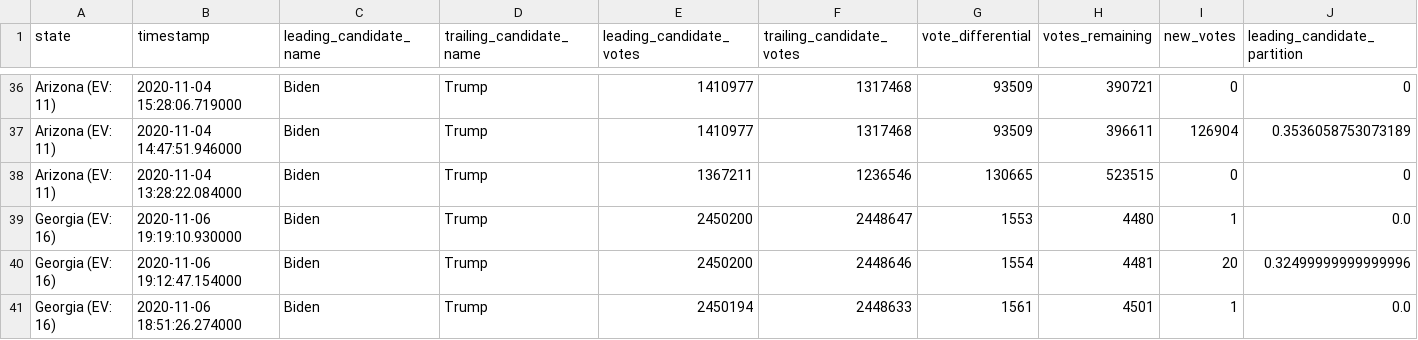
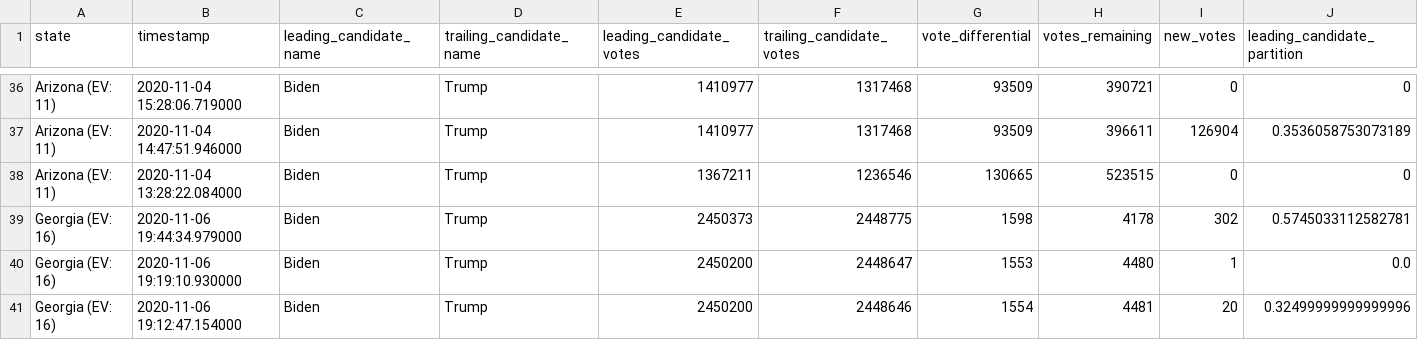
Before and after one commit to Bart0110/nyt-2020-election-scraper, a CSV file: battleground-state-changes.csv, drawn as a sheet; only a part is shown, gaps mark what is left out; the shorter side is filled out with more unchanged rows; rows hold the shown columns only; the diff names each change by its address in the sheet, - before the commit and + after, or states it on an @@ line.

Commit message:
Regenerate battleground-state-changes.<txt/html/csv>

```diff
--- a/battleground-state-changes.csv
+++ b/battleground-state-changes.csv
+row 39: Georgia (EV: 16) | 2020-11-06 19:44:34.979000 | Biden | Trump | 2450373 | 2448775 | 1598 | 4178 | 302 | 0.5745033112582781
```
Also changed, not shown: 4 other files.
